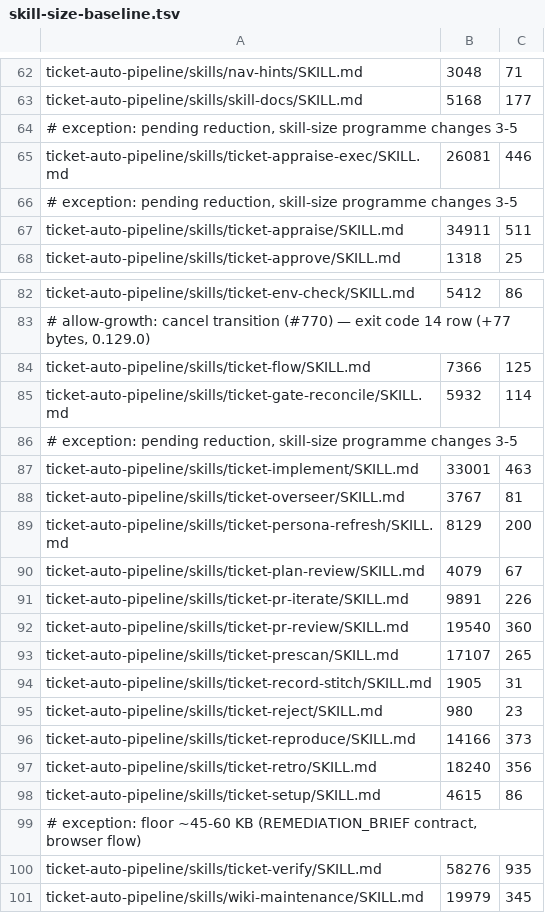
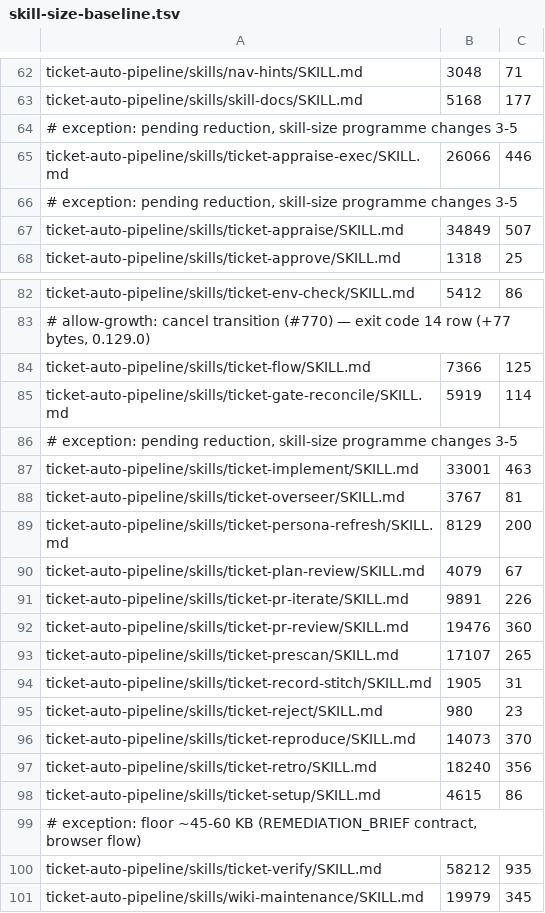
Before and after one commit to rogueprocess13/claude-plugins, a TSV file: scripts/skill-size-baseline.tsv, drawn as a sheet; only a part is shown, gaps mark what is left out.

```diff
--- a/scripts/skill-size-baseline.tsv
+++ b/scripts/skill-size-baseline.tsv
@@ -64,5 +64,5 @@ ticket-auto-pipeline/skills/skill-docs/SKILL.md	5168	177
 # exception: pending reduction, skill-size programme changes 3-5
-ticket-auto-pipeline/skills/ticket-appraise-exec/SKILL.md	26081	446
+ticket-auto-pipeline/skills/ticket-appraise-exec/SKILL.md	26066	446
 # exception: pending reduction, skill-size programme changes 3-5
-ticket-auto-pipeline/skills/ticket-appraise/SKILL.md	34911	511
+ticket-auto-pipeline/skills/ticket-appraise/SKILL.md	34849	507
 ticket-auto-pipeline/skills/ticket-approve/SKILL.md	1318	25
@@ -84,3 +84,3 @@ ticket-auto-pipeline/skills/ticket-env-check/SKILL.md	5412	86
 ticket-auto-pipeline/skills/ticket-flow/SKILL.md	7366	125
-ticket-auto-pipeline/skills/ticket-gate-reconcile/SKILL.md	5932	114
+ticket-auto-pipeline/skills/ticket-gate-reconcile/SKILL.md	5919	114
 # exception: pending reduction, skill-size programme changes 3-5
@@ -91,3 +91,3 @@ ticket-auto-pipeline/skills/ticket-plan-review/SKILL.md	4079	67
 ticket-auto-pipeline/skills/ticket-pr-iterate/SKILL.md	9891	226
-ticket-auto-pipeline/skills/ticket-pr-review/SKILL.md	19540	360
+ticket-auto-pipeline/skills/ticket-pr-review/SKILL.md	19476	360
 ticket-auto-pipeline/skills/ticket-prescan/SKILL.md	17107	265
@@ -95,3 +95,3 @@ ticket-auto-pipeline/skills/ticket-record-stitch/SKILL.md	1905	31
 ticket-auto-pipeline/skills/ticket-reject/SKILL.md	980	23
-ticket-auto-pipeline/skills/ticket-reproduce/SKILL.md	14166	373
+ticket-auto-pipeline/skills/ticket-reproduce/SKILL.md	14073	370
 ticket-auto-pipeline/skills/ticket-retro/SKILL.md	18240	356
@@ -99,3 +99,3 @@ ticket-auto-pipeline/skills/ticket-setup/SKILL.md	4615	86
 # exception: floor ~45-60 KB (REMEDIATION_BRIEF contract, browser flow)
-ticket-auto-pipeline/skills/ticket-verify/SKILL.md	58276	935
+ticket-auto-pipeline/skills/ticket-verify/SKILL.md	58212	935
 ticket-auto-pipeline/skills/wiki-maintenance/SKILL.md	19979	345
```
Also changed, not shown: scripts/skill-context-baseline.tsv, 15 other files.
